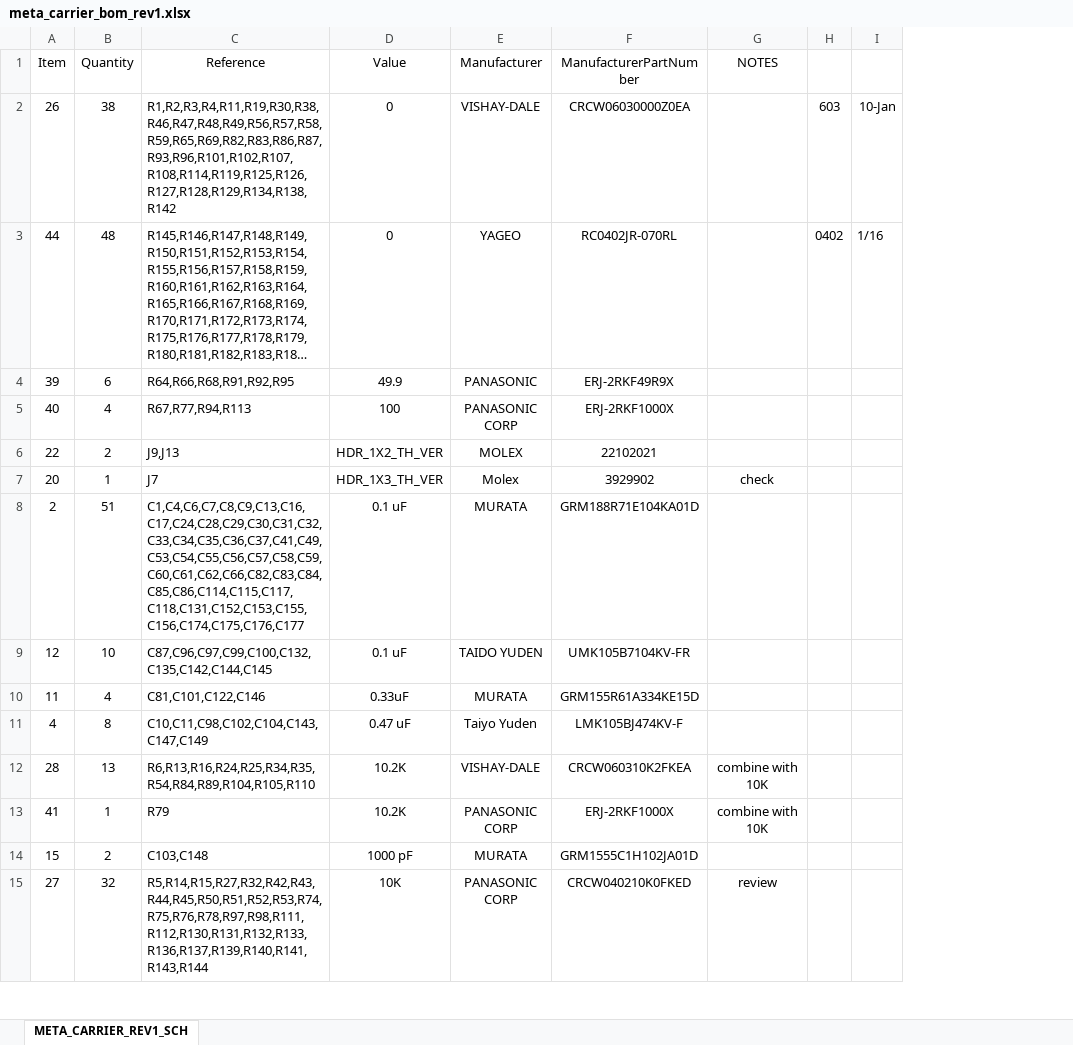
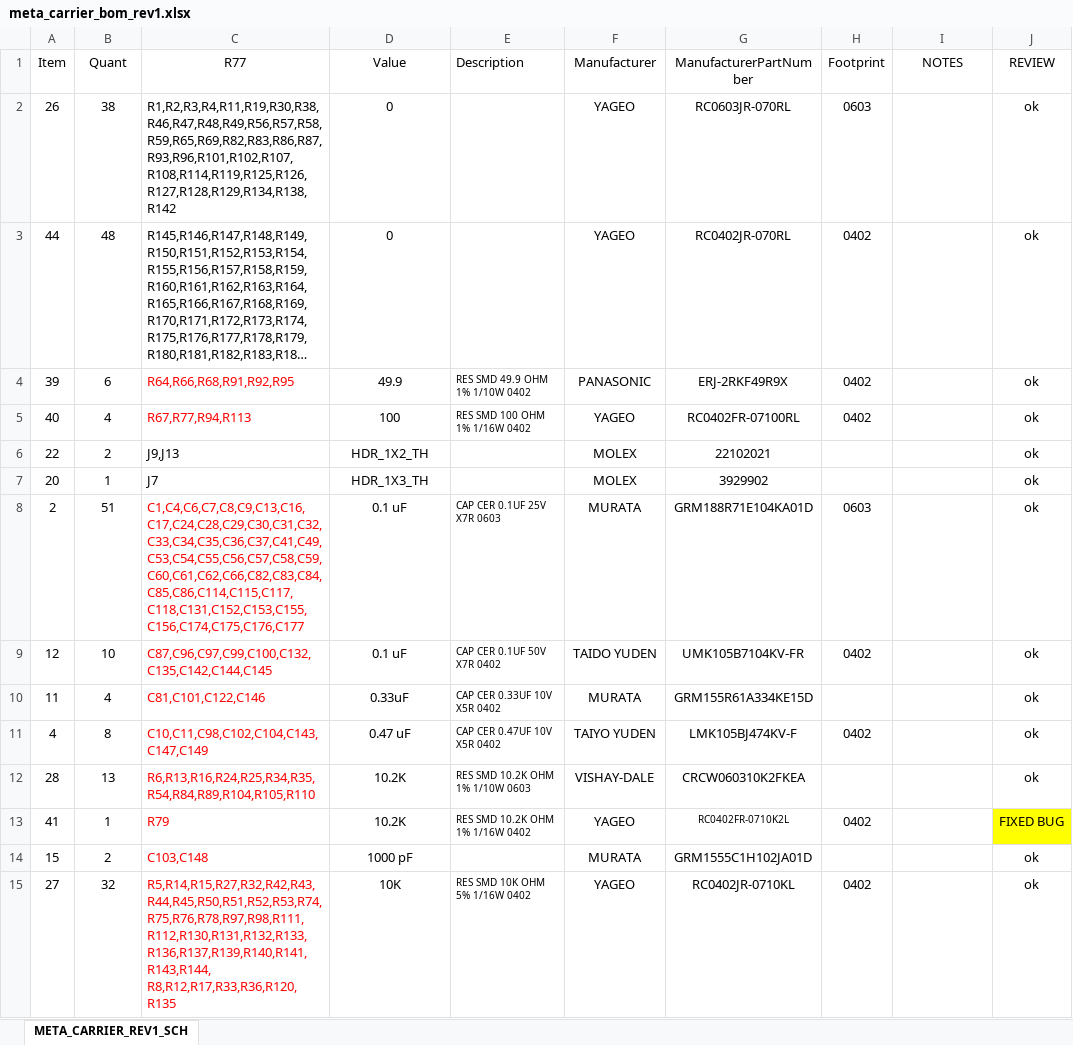
Before and after one commit to parallella/parallella-hw, an Excel workbook: meta/src/meta_carrier_bom_rev1.xlsx, sheet META_CARRIER_REV1_SCH, drawn as a sheet; only a part is shown; long unchanged cells end in …; values as stored, in another font and other column widths than the file's, no borders; removed rows and columns are numbered as before the commit, all else as after; the diff covers the shown part only; the diff names each change by its address in the sheet, - before the commit and + after, or states it on an @@ line.

Commit message:
Reviewing BOM. Fixing 4 parts errors. You have got to be fu*king kidding me!!!!

```diff
--- a/meta/src/meta_carrier_bom_rev1.xlsx (sheet META_CARRIER_REV1_SCH)
+++ b/meta/src/meta_carrier_bom_rev1.xlsx (sheet META_CARRIER_REV1_SCH)
+column E (Description), rows 4-15: RES SMD 49.9 OHM 1% 1/10W 0402 | RES SMD 100 OHM 1% 1/16W 0402 |  |  | CAP CER 0.1UF 25V X7R 0603 | CAP CER 0.1UF 50V X7R 0402 | CAP CER 0.33UF 10V X5R 0402 | CAP CER 0.47UF 10V X5R 0402 | RES SMD 10.2K OHM 1% 1/10W 0603 | RES SMD 10.2K OHM 1% 1/16W 0402 |  | RES SMD 10K OHM 5% 1/16W 0402
+column H (Footprint), rows 2-15: 0603 | 0402 | 0402 | 0402 |  |  | 0603 | 0402 |  | 0402 |  | 0402 |  | 0402
-column H, rows 2-3: 603 | 0402
-column I, rows 2-3: 10-Jan | 1/16
+column J (REVIEW), rows 2-15: ok | ok | ok | ok | ok | ok | ok | ok | ok | ok | ok | FIXED BUG | ok | ok
-B1: Quantity
+B1: Quant
-C1: Reference
+C1: R77
-F2 (Manufacturer): VISHAY-DALE
+F2 (Manufacturer): YAGEO
-G2 (ManufacturerPartNumber): CRCW06030000Z0EA
+G2 (ManufacturerPartNumber): RC0603JR-070RL
-C4:C5 text colour: black
+C4:C5 text colour: #FF0000
-F5 (Manufacturer): PANASONIC CORP
+F5 (Manufacturer): YAGEO
-G5 (ManufacturerPartNumber): ERJ-2RKF1000X
+G5 (ManufacturerPartNumber): RC0402FR-07100RL
-D6 (Value): HDR_1X2_TH_VER
+D6 (Value): HDR_1X2_TH
-D7 (Value): HDR_1X3_TH_VER
+D7 (Value): HDR_1X3_TH
-F7 (Manufacturer): Molex
+F7 (Manufacturer): MOLEX
-I7 (NOTES): check
+I7 (NOTES): (empty)
-C8:C15 text colour: black
+C8:C15 text colour: #FF0000
-F11 (Manufacturer): Taiyo Yuden
+F11 (Manufacturer): TAIYO YUDEN
-I12:I13 (NOTES): combine with 10K
+I12:I13 (NOTES): (empty)
-F13 (Manufacturer): PANASONIC CORP
+F13 (Manufacturer): YAGEO
-G13 (ManufacturerPartNumber): ERJ-2RKF1000X
+G13 (ManufacturerPartNumber): RC0402FR-0710K2L
@@ G13 text size: smaller @@
-C15 (R77): R5,R14,R15,R27,R32,R42,R43,R44,R45,R50,R51,R52,R53,R74,R75,R76,R78,R97,R98,R111,R112,R130,R131,R132,R133,R136,R137,R139,R140,R141,R143,R144
+C15 (R77): R5,R14,R15,R27,R32,R42,R43,R44,R45,R50,R51,R52,R53,R74,R75,R76,R78,R97,R98,R111,R112,R130,R131,R132,R133,R136,R137,R139,R140,R141,R143,R144, R8,R12,R17,R33,R36,R120,R135
-F15 (Manufacturer): PANASONIC CORP
+F15 (Manufacturer): YAGEO
-G15 (ManufacturerPartNumber): CRCW040210K0FKED
+G15 (ManufacturerPartNumber): RC0402JR-0710KL
-I15 (NOTES): review
+I15 (NOTES): (empty)
```
Also changed, not shown: 1 added row, 1 removed row, 20 edited cells and cell formats elsewhere in this sheet.
